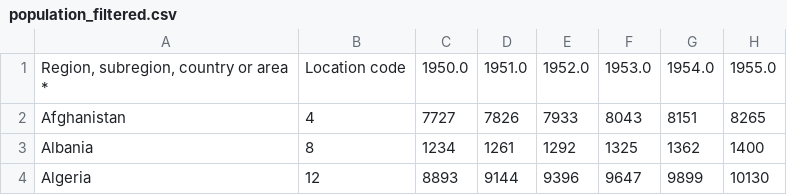
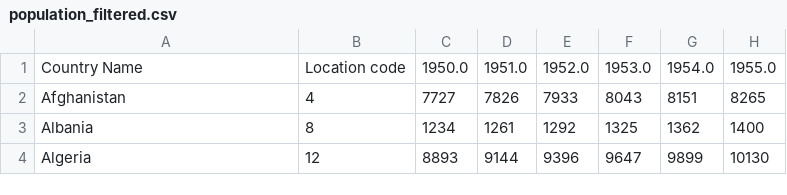
Before and after one commit to LucasOng1/3179, a CSV file: population_filtered.csv, drawn as a sheet; only a part is shown; the diff names each change by its address in the sheet, - before the commit and + after, or states it on an @@ line.

Commit message:
Update column header names

```diff
--- a/population_filtered.csv
+++ b/population_filtered.csv
-A1: Region, subregion, country or area *
+A1: Country Name
```
